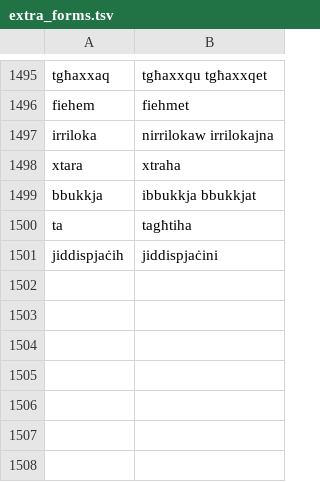
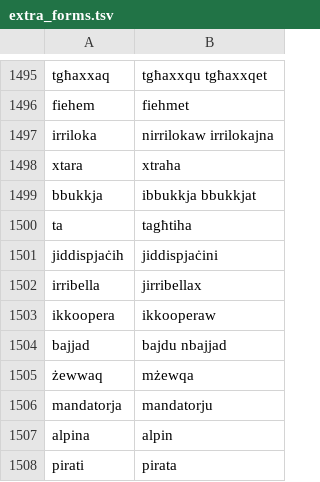
Before and after one commit to zavanton123/tayra-languages, a TSV file: tools/courses/mt/extra_forms.tsv, drawn as a sheet; only a part is shown, gaps mark what is left out; the diff names each change by its address in the sheet, - before the commit and + after, or states it on an @@ line.

Commit message:
Add Maltese forms for 5600

```diff
--- a/tools/courses/mt/extra_forms.tsv
+++ b/tools/courses/mt/extra_forms.tsv
+row 1502: irribella | jirribellax
+row 1503: ikkoopera | ikkooperaw
+row 1504: bajjad | bajdu nbajjad
+row 1505: żewwaq | mżewqa
+row 1506: mandatorja | mandatorju
+row 1507: alpina | alpin
+row 1508: pirati | pirata
```
